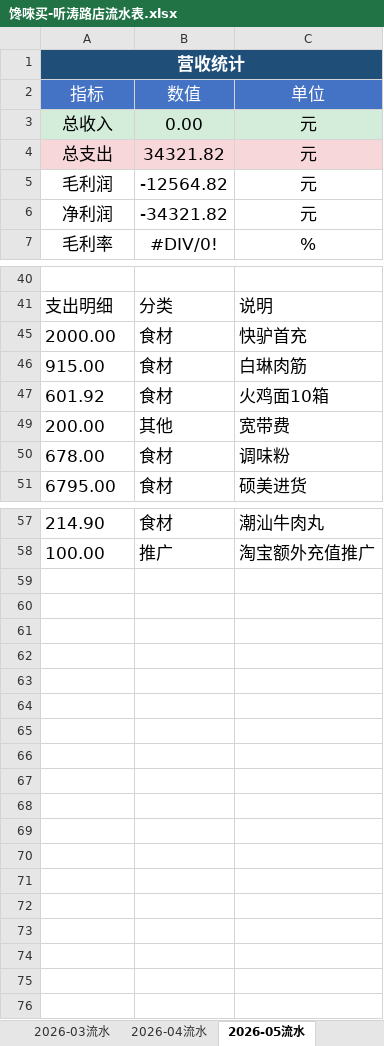
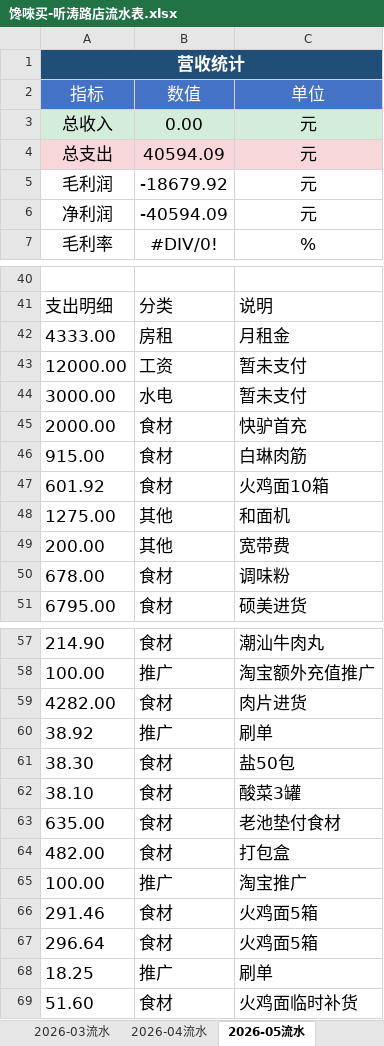
Before and after one commit to OldChicken/ChanWeiMai, an Excel workbook: 财务与流水/馋唻买-听涛路店流水表.xlsx, sheet 2026-05流水, drawn as a sheet; only a part is shown, gaps mark what is left out; values as stored, in another font and other column widths than the file's, no borders; table styles not drawn; the diff covers the shown part only; the diff names each change by its address in the sheet, - before the commit and + after, or states it on an @@ line.

Commit message:
feat：5月流水更新

```diff
--- a/财务与流水/馋唻买-听涛路店流水表.xlsx (sheet 2026-05流水)
+++ b/财务与流水/馋唻买-听涛路店流水表.xlsx (sheet 2026-05流水)
-B4: 34321.82
+B4: 40594.09
-B5: -12564.82
+B5: -18679.92
-B6: -34321.82
+B6: -40594.09
@@ row 42 unhidden: 4333.00 | 房租 | 月租金 @@
@@ row 43 unhidden: 12000.00 | 工资 | 暂未支付 @@
@@ row 44 unhidden: 3000.00 | 水电 | 暂未支付 @@
@@ row 48 unhidden: 1275.00 | 其他 | 和面机 @@
+row 59: 4282.00 | 食材 | 肉片进货
+row 60: 38.92 | 推广 | 刷单
+row 61: 38.30 | 食材 | 盐50包
+row 62: 38.10 | 食材 | 酸菜3罐
+row 63: 635.00 | 食材 | 老池垫付食材
+row 64: 482.00 | 食材 | 打包盒
+row 65: 100.00 | 推广 | 淘宝推广
+row 66: 291.46 | 食材 | 火鸡面5箱
+row 67: 296.64 | 食材 | 火鸡面5箱
+row 68: 18.25 | 推广 | 刷单
+row 69: 51.60 | 食材 | 火鸡面临时补货
```
Also changed, not shown: 9 edited cells elsewhere in this sheet.
